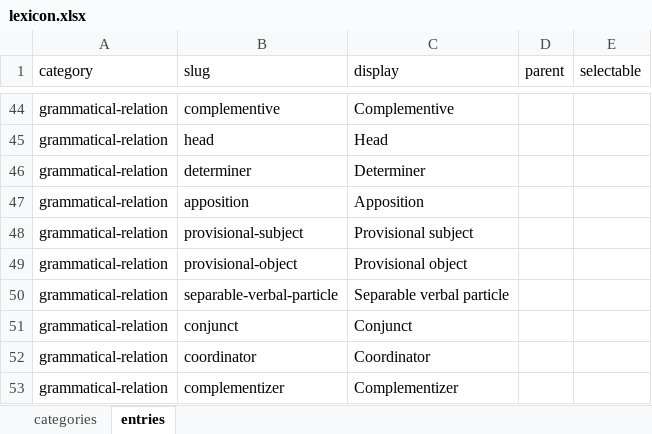
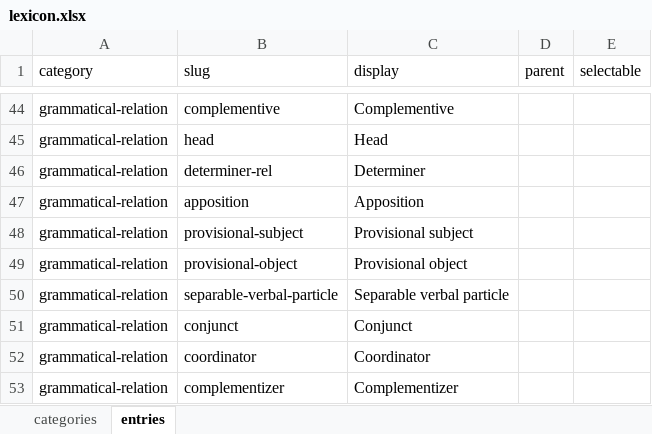
Before and after one commit to CentreForDigitalHumanities/lidia-zotero, an Excel workbook: vocabulary/lexicon.xlsx, sheet entries, drawn as a sheet; only a part is shown, gaps mark what is left out; values as stored, in another font and other column widths than the file's, no borders; the diff covers the shown part only; the diff names each change by its address in the sheet, - before the commit and + after, or states it on an @@ line.

Commit message:
Check for slugs appearing twice

```diff
--- a/vocabulary/lexicon.xlsx (sheet entries)
+++ b/vocabulary/lexicon.xlsx (sheet entries)
-B46 (slug): determiner
+B46 (slug): determiner-rel
```
Also changed, not shown: 13 edited cells and cell formats elsewhere in this sheet, 1 other file.
